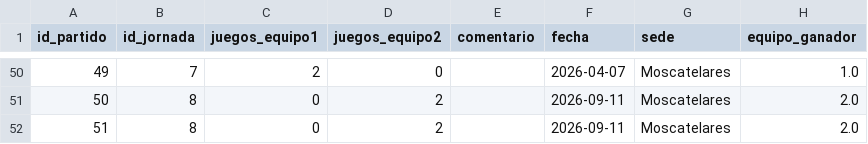
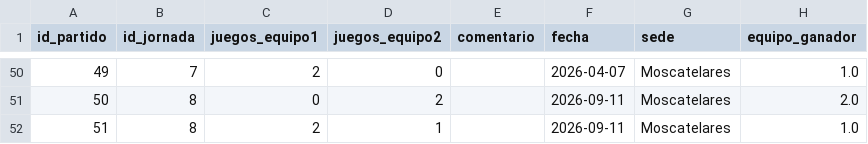
Before and after one commit to AlvarG12/padel_guimaneta, a CSV file: data/partidos_25_26.csv, drawn as a sheet; only a part is shown, gaps mark what is left out.

Commit message:
Nuevo partido jornada 8

```diff
--- a/data/partidos_25_26.csv
+++ b/data/partidos_25_26.csv
@@ -51,2 +51,2 @@ id_partido,id_jornada,juegos_equipo1,juegos_equipo2,comentario,fecha,sede,equipo
 50,8,0,2,,2026-09-11,Moscatelares,2.0
-51,8,0,2,,2026-09-11,Moscatelares,2.0
+51,8,2,1,,2026-09-11,Moscatelares,1.0
```
